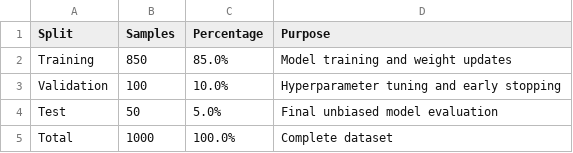
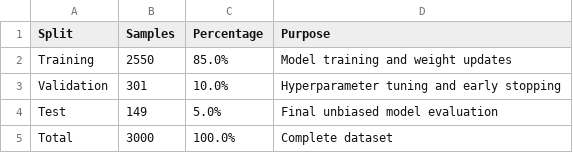
Before and after one commit to Yassin-hagenimana/medical-llm-assistant, a CSV file: notebooks/results/metrics/preprocessing_summary.csv, drawn as a sheet.

```diff
--- a/notebooks/results/metrics/preprocessing_summary.csv
+++ b/notebooks/results/metrics/preprocessing_summary.csv
@@ -1,5 +1,5 @@
 Split,Samples,Percentage,Purpose
-Training,850,85.0%,Model training and weight updates
-Validation,100,10.0%,Hyperparameter tuning and early stopping
-Test,50,5.0%,Final unbiased model evaluation
-Total,1000,100.0%,Complete dataset
+Training,2550,85.0%,Model training and weight updates
+Validation,301,10.0%,Hyperparameter tuning and early stopping
+Test,149,5.0%,Final unbiased model evaluation
+Total,3000,100.0%,Complete dataset
```
Also changed, not shown: notebooks/results/experiments/experiment_configuration.csv, notebooks/results/metrics/evaluation_results.csv, 53 other files.
